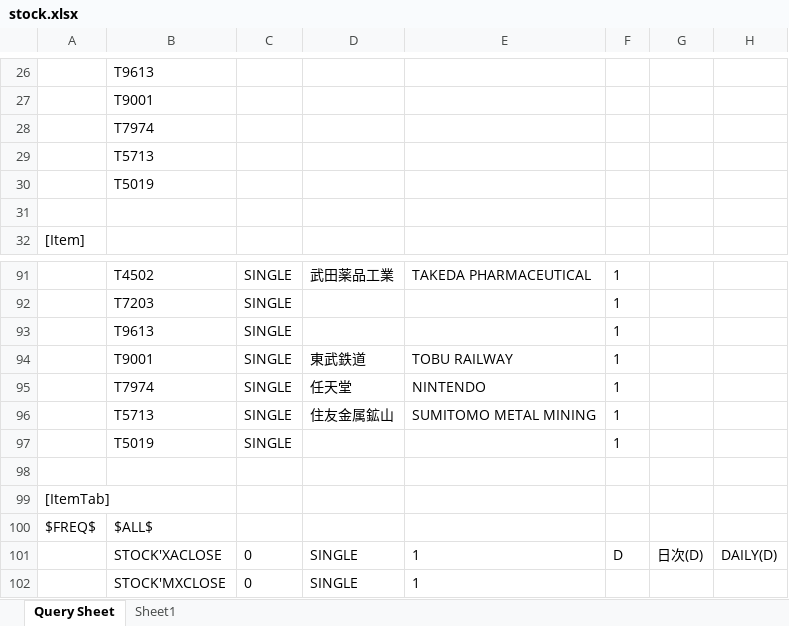
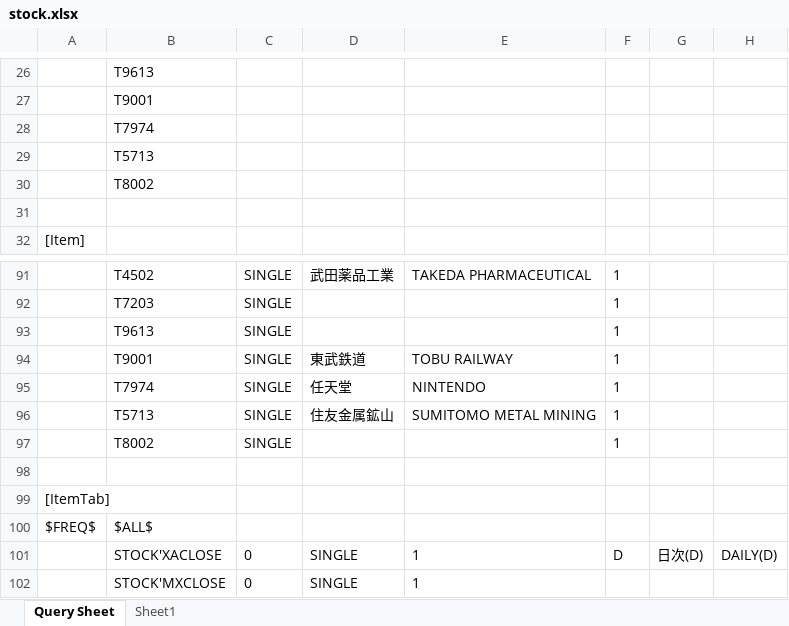
Before and after one commit to rokko-ec17q2/ec_data, an Excel workbook: pm/stock.xlsx, sheet Query Sheet, drawn as a sheet; only a part is shown, gaps mark what is left out; values as stored, in another font and other column widths than the file's, no borders; the diff names each change by its address in the sheet, - before the commit and + after, or states it on an @@ line.

```diff
--- a/pm/stock.xlsx (sheet Query Sheet)
+++ b/pm/stock.xlsx (sheet Query Sheet)
-B30: T5019
+B30: T8002
-B97: T5019
+B97: T8002
```
Also changed, not shown: sheet Sheet1, 2 other files.
